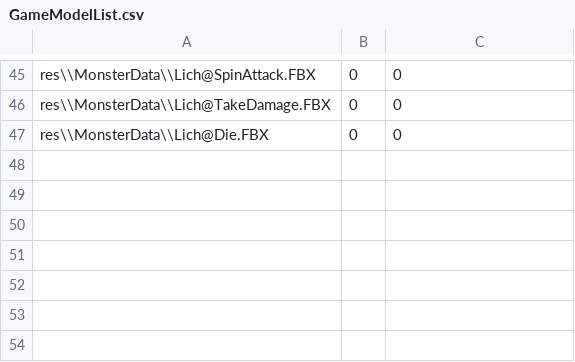
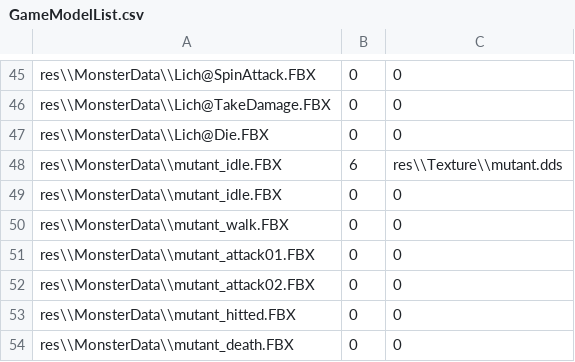
Before and after one commit to yeosu0107/SilentEngine, a CSV file: SilentEngine/SilentEngine/GameModelList.csv, drawn as a sheet; only a part is shown, gaps mark what is left out; the diff names each change by its address in the sheet, - before the commit and + after, or states it on an @@ line.

```diff
--- a/SilentEngine/SilentEngine/GameModelList.csv
+++ b/SilentEngine/SilentEngine/GameModelList.csv
+row 48: res\\MonsterData\\mutant_idle.FBX | 6 | res\\Texture\\mutant.dds
+row 49: res\\MonsterData\\mutant_idle.FBX | 0 | 0
+row 50: res\\MonsterData\\mutant_walk.FBX | 0 | 0
+row 51: res\\MonsterData\\mutant_attack01.FBX | 0 | 0
+row 52: res\\MonsterData\\mutant_attack02.FBX | 0 | 0
+row 53: res\\MonsterData\\mutant_hitted.FBX | 0 | 0
+row 54: res\\MonsterData\\mutant_death.FBX | 0 | 0
```
Also changed, not shown: 7 other files.
